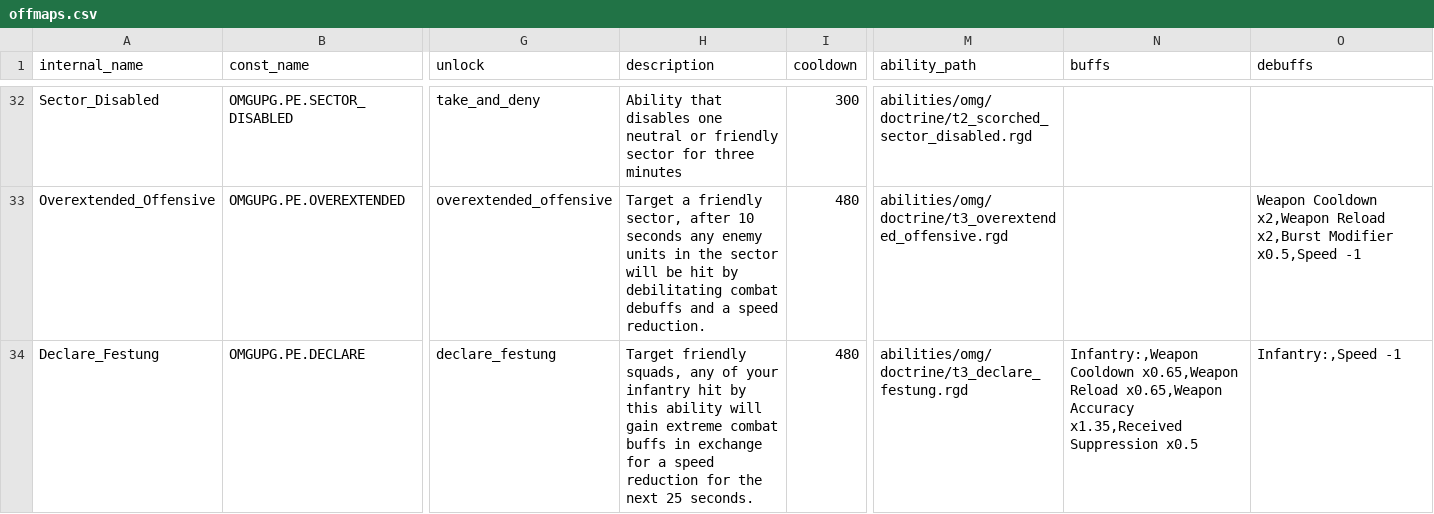
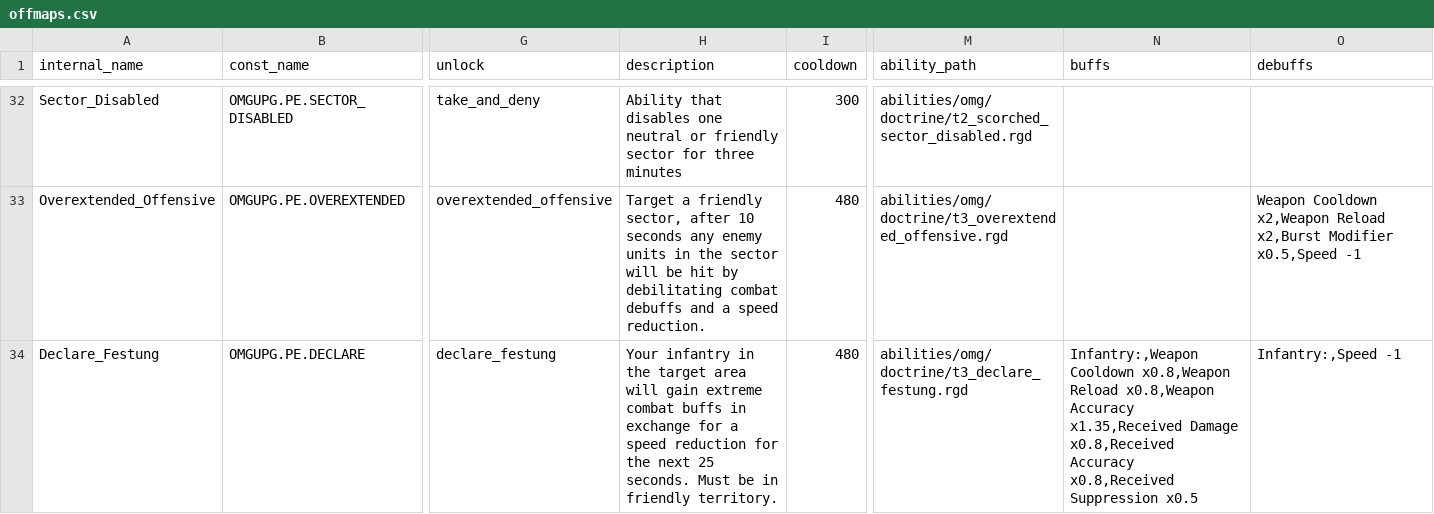
Before and after one commit to mma127/omg_rails, a CSV file: lib/assets/offmaps.csv, drawn as a sheet; only a part is shown, gaps mark what is left out; the diff names each change by its address in the sheet, - before the commit and + after, or states it on an @@ line.

```diff
--- a/lib/assets/offmaps.csv
+++ b/lib/assets/offmaps.csv
-H34 (description): Target friendly squads, any of your infantry hit by this ability will gain extreme combat buffs in exchange for a speed reduction for the next 25 seconds.
+H34 (description): Your infantry in the target area will gain extreme combat buffs in exchange for a speed reduction for the next 25 seconds. Must be in friendly territory.
-N34 (buffs): Infantry:,Weapon Cooldown x0.65,Weapon Reload x0.65,Weapon Accuracy x1.35,Received Suppression x0.5
+N34 (buffs): Infantry:,Weapon Cooldown x0.8,Weapon Reload x0.8,Weapon Accuracy x1.35,Received Damage x0.8,Received Accuracy x0.8,Received Suppression x0.5
```
Also changed, not shown: 3 other files.
